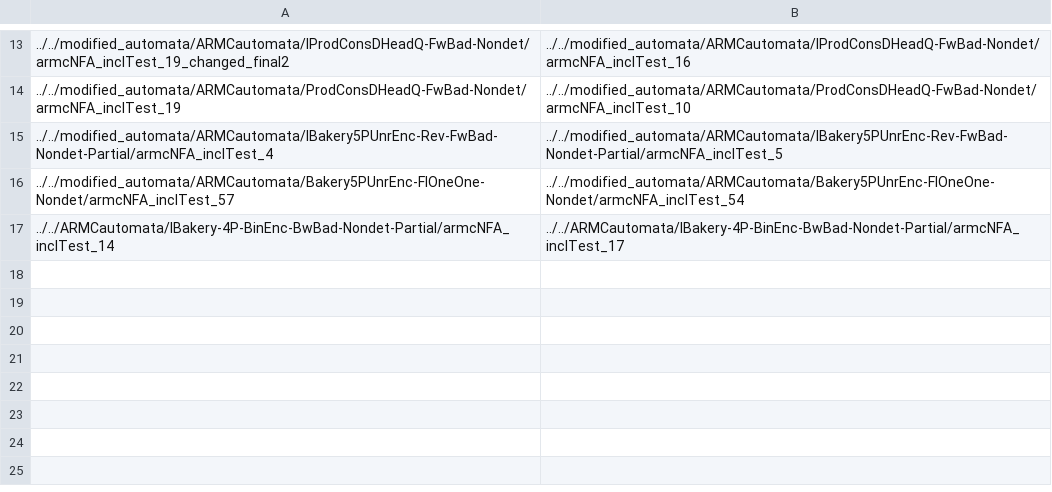
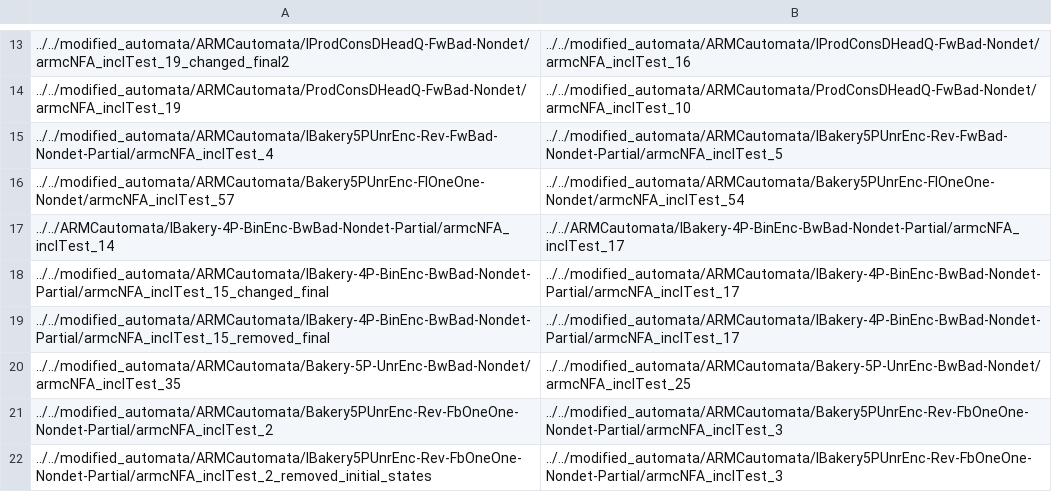
Before and after one commit to Adda0/optifa, a CSV file: results/combined_tested_combinations.csv, drawn as a sheet; only a part is shown, gaps mark what is left out; the diff names each change by its address in the sheet, - before the commit and + after, or states it on an @@ line.

Commit message:
Add additional results

```diff
--- a/results/combined_tested_combinations.csv
+++ b/results/combined_tested_combinations.csv
+row 18: ../../modified_automata/ARMCautomata/IBakery-4P-BinEnc-BwBad-Nondet-Partial/armcNFA_inclTest_15_changed_final | ../../modified_automata/ARMCautomata/IBakery-4P-BinEnc-BwBad-Nondet-Partial/armcNFA_inclTest_17
+row 19: ../../modified_automata/ARMCautomata/IBakery-4P-BinEnc-BwBad-Nondet-Partial/armcNFA_inclTest_15_removed_final | ../../modified_automata/ARMCautomata/IBakery-4P-BinEnc-BwBad-Nondet-Partial/armcNFA_inclTest_17
+row 20: ../../modified_automata/ARMCautomata/Bakery-5P-UnrEnc-BwBad-Nondet/armcNFA_inclTest_35 | ../../modified_automata/ARMCautomata/Bakery-5P-UnrEnc-BwBad-Nondet/armcNFA_inclTest_25
+row 21: ../../modified_automata/ARMCautomata/Bakery5PUnrEnc-Rev-FbOneOne-Nondet-Partial/armcNFA_inclTest_2 | ../../modified_automata/ARMCautomata/Bakery5PUnrEnc-Rev-FbOneOne-Nondet-Partial/armcNFA_inclTest_3
+row 22: ../../modified_automata/ARMCautomata/IBakery5PUnrEnc-Rev-FbOneOne-Nondet-Partial/armcNFA_inclTest_2_removed_initial_states | ../../modified_automata/ARMCautomata/IBakery5PUnrEnc-Rev-FbOneOne-Nondet-Partial/armcNFA_inclTest_3
```
Also changed, not shown: 1 other file.
